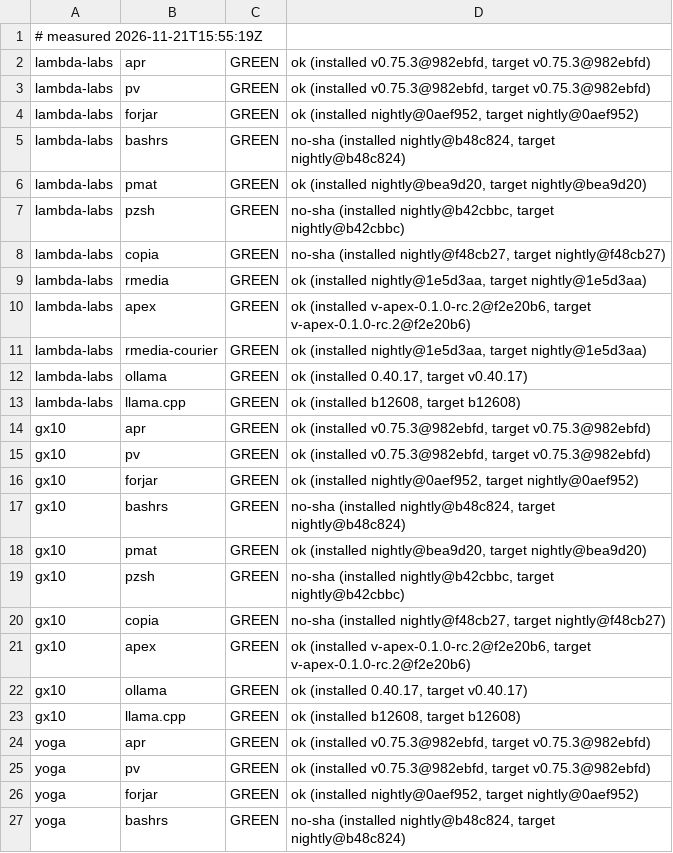
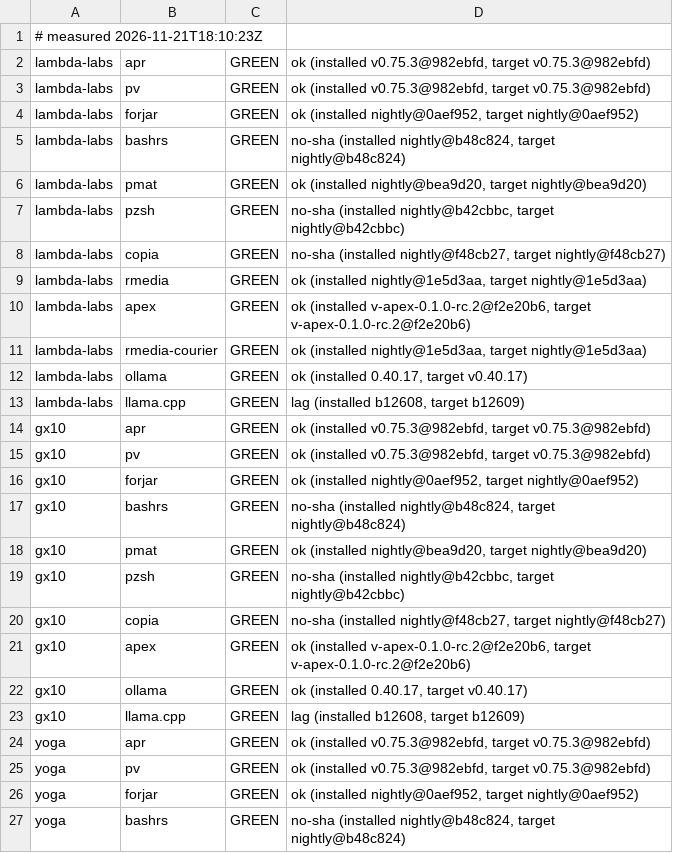
Before and after one commit to paiml/aprender, a TSV file: fleet/cells.tsv, drawn as a sheet; only a part is shown.

Commit message:
fleet cells 2026-11-21T18:10:23Z (fleet-drift)

```diff
--- a/fleet/cells.tsv
+++ b/fleet/cells.tsv
@@ -1,2 +1,2 @@
-# measured 2026-11-21T15:55:19Z
+# measured 2026-11-21T18:10:23Z
 lambda-labs	apr	GREEN	ok (installed v0.75.3@982ebfd, target v0.75.3@982ebfd)
@@ -12,3 +12,3 @@ lambda-labs	rmedia-courier	GREEN	ok (installed nightly@1e5d3aa, target nightly@1
 lambda-labs	ollama	GREEN	ok (installed 0.40.17, target v0.40.17)
-lambda-labs	llama.cpp	GREEN	ok (installed b12608, target b12608)
+lambda-labs	llama.cpp	GREEN	lag (installed b12608, target b12609)
 gx10	apr	GREEN	ok (installed v0.75.3@982ebfd, target v0.75.3@982ebfd)
@@ -22,3 +22,3 @@ gx10	apex	GREEN	ok (installed v-apex-0.1.0-rc.2@f2e20b6, target v-apex-0.1.0-rc.
 gx10	ollama	GREEN	ok (installed 0.40.17, target v0.40.17)
-gx10	llama.cpp	GREEN	ok (installed b12608, target b12608)
+gx10	llama.cpp	GREEN	lag (installed b12608, target b12609)
 yoga	apr	GREEN	ok (installed v0.75.3@982ebfd, target v0.75.3@982ebfd)
```
